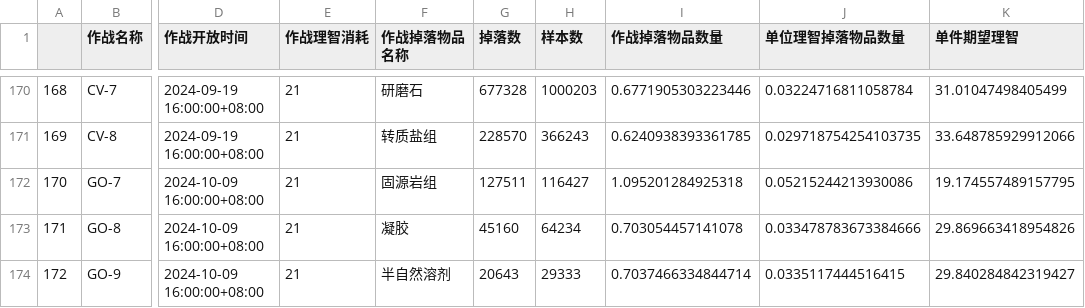
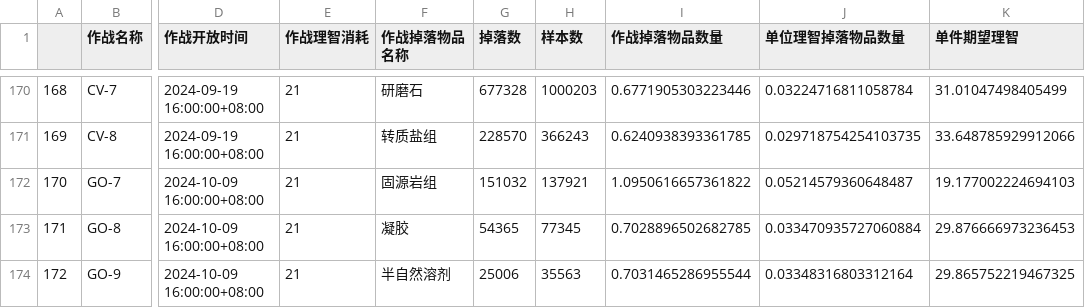
Before and after one commit to BiologyHazard/Arknights-SideStory-drop-rate, a CSV file: 掉单一蓝材料的活动.csv, drawn as a sheet; only a part is shown, gaps mark what is left out; the diff names each change by its address in the sheet, - before the commit and + after, or states it on an @@ line.

```diff
--- a/掉单一蓝材料的活动.csv
+++ b/掉单一蓝材料的活动.csv
-G172 (掉落数): 127511
+G172 (掉落数): 151032
-H172 (样本数): 116427
+H172 (样本数): 137921
-I172 (作战掉落物品数量): 1.095201284925318
+I172 (作战掉落物品数量): 1.0950616657361822
-J172 (单位理智掉落物品数量): 0.05215244213930086
+J172 (单位理智掉落物品数量): 0.05214579360648487
-K172 (单件期望理智): 19.174557489157795
+K172 (单件期望理智): 19.177002224694103
-G173 (掉落数): 45160
+G173 (掉落数): 54365
-H173 (样本数): 64234
+H173 (样本数): 77345
-I173 (作战掉落物品数量): 0.703054457141078
+I173 (作战掉落物品数量): 0.7028896502682785
-J173 (单位理智掉落物品数量): 0.033478783673384666
+J173 (单位理智掉落物品数量): 0.033470935727060884
-K173 (单件期望理智): 29.869663418954826
+K173 (单件期望理智): 29.876666973236453
-G174 (掉落数): 20643
+G174 (掉落数): 25006
-H174 (样本数): 29333
+H174 (样本数): 35563
-I174 (作战掉落物品数量): 0.7037466334844714
+I174 (作战掉落物品数量): 0.7031465286955544
-J174 (单位理智掉落物品数量): 0.0335117444516415
+J174 (单位理智掉落物品数量): 0.03348316803312164
-K174 (单件期望理智): 29.840284842319427
+K174 (单件期望理智): 29.865752219467325
```
Also changed, not shown: 掉单一蓝材料的活动_按物品分组.csv, 7 other files.
